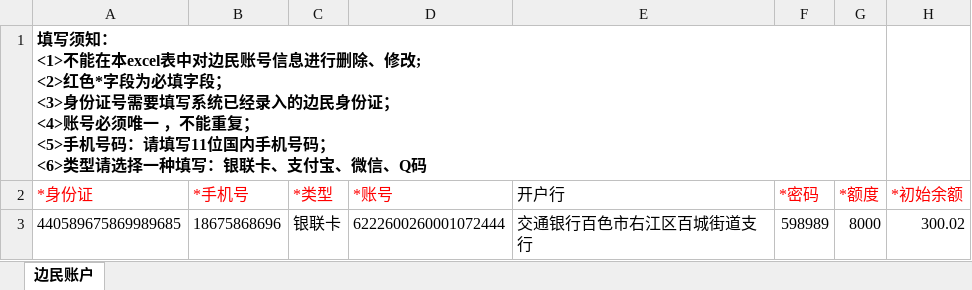
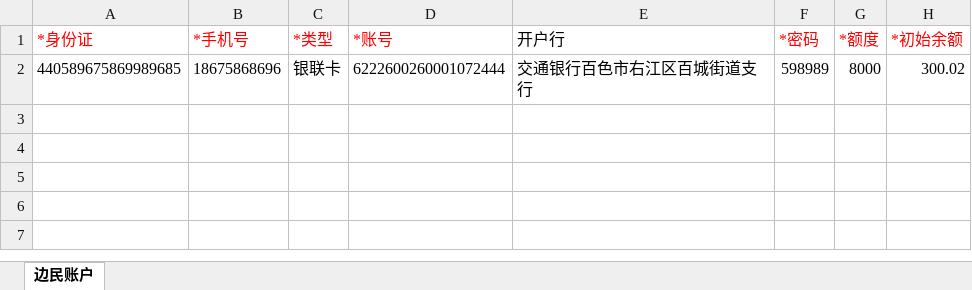
Before and after one commit to huangguiwen/bianmin, an Excel workbook: src/assets/边民账户录入模板本.xlsx, sheet 边民账户, drawn as a sheet; values as stored, in another font and other column widths than the file's, no borders; ↵ is a line break in a cell; the diff names each change by its address in the sheet, - before the commit and + after, or states it on an @@ line.

```diff
--- a/src/assets/边民账户录入模板本.xlsx (sheet 边民账户)
+++ b/src/assets/边民账户录入模板本.xlsx (sheet 边民账户)
-row 1: 填写须知： ↵ <1>不能在本excel表中对边民账号信息进行删除、修改; ↵ <2>红色*字段为必填字段； ↵ <3>身份证号需要填写系统已经录入的边民身份证； ↵ <4>账号必须唯一 ，不能重复； ↵ <5>手机号码：请填写11位国内手机号码； ↵ <6>类型请选择一种填写：银联卡、支付宝、微信、Q码
```
Also changed, not shown: src/assets/边民信息录入模板.xlsx, 17 other files.
